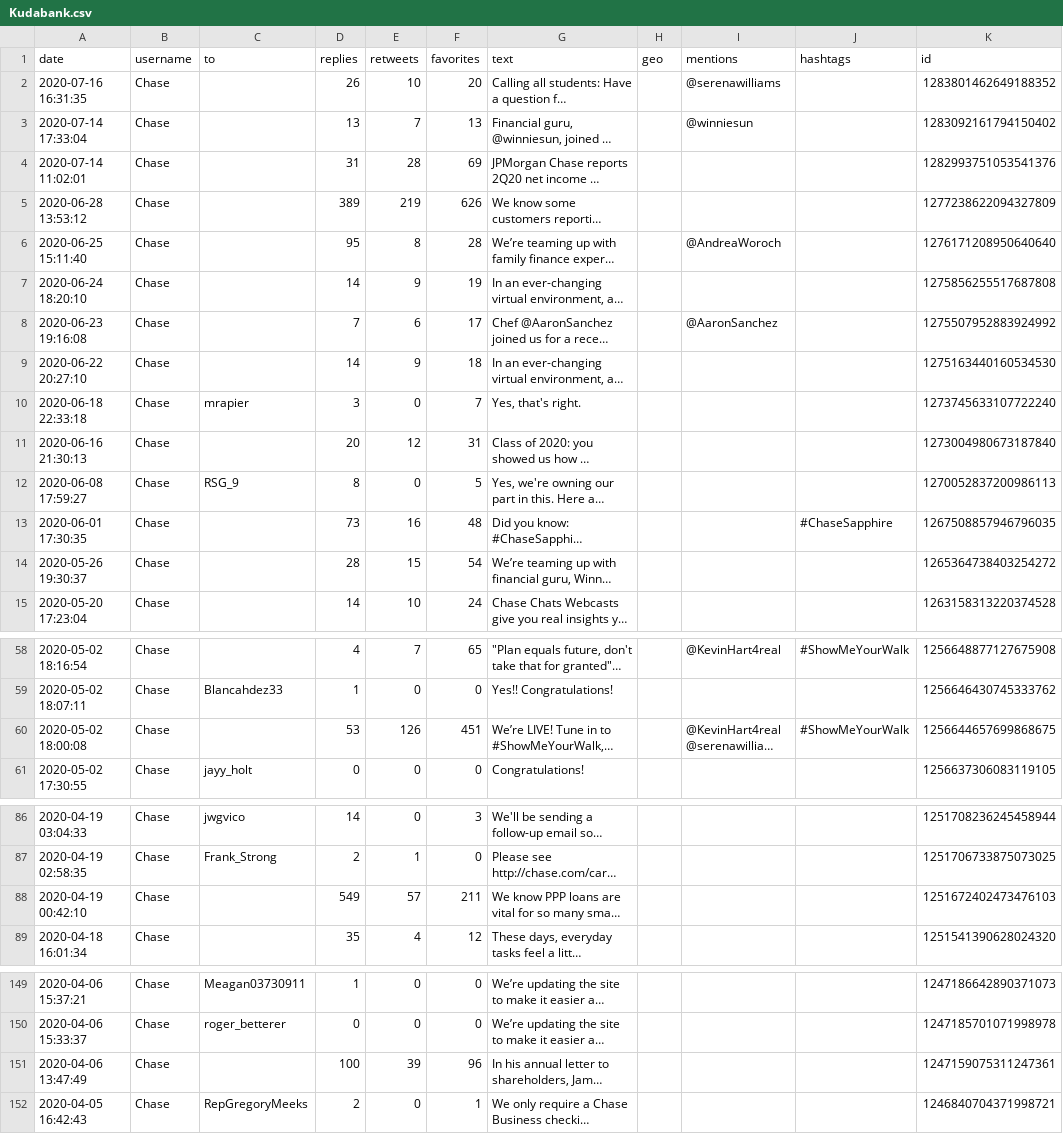
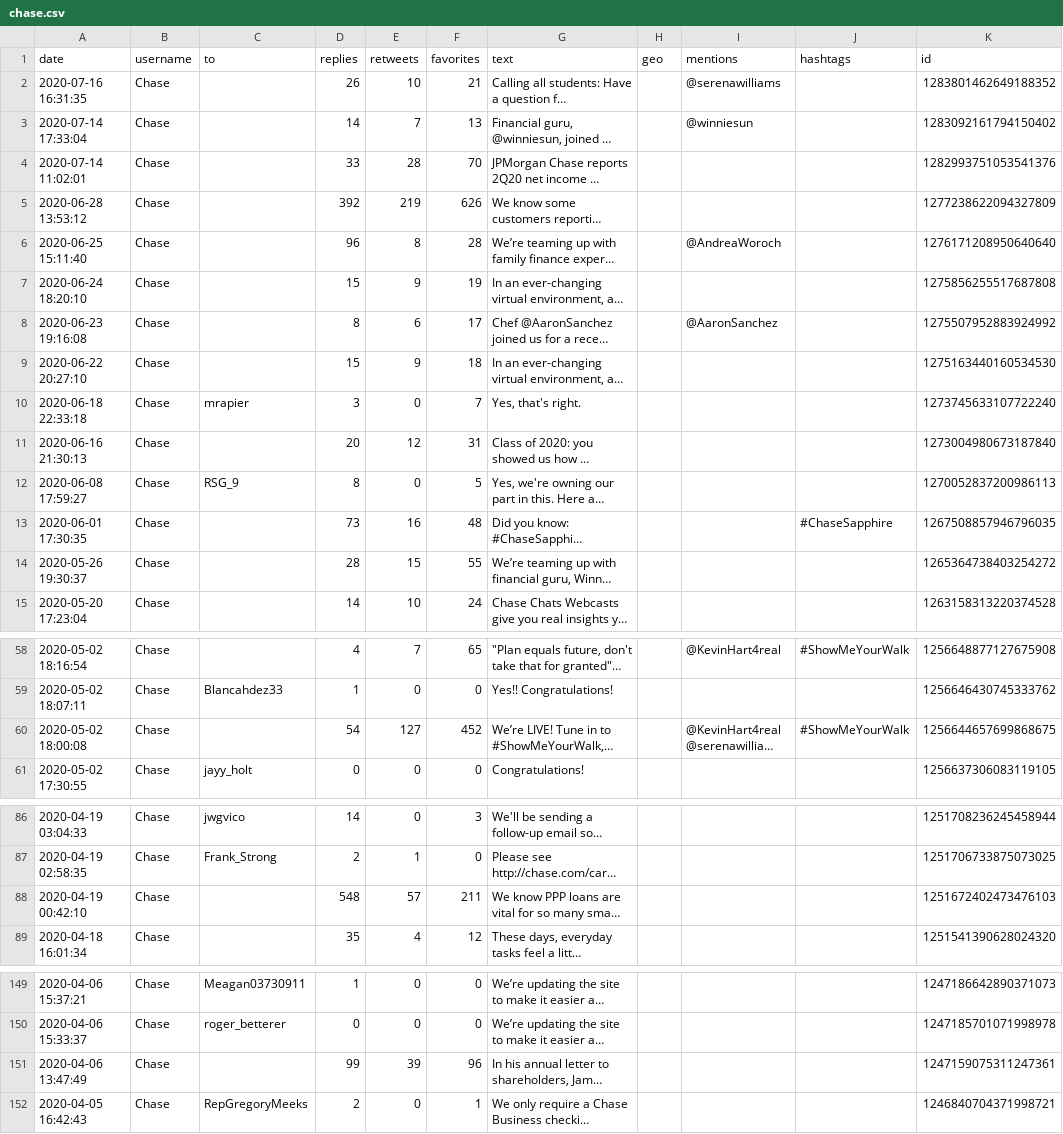
Before and after one commit to vyzion-development/twitter_venturebot, a CSV file: chase.csv (was Kudabank.csv), drawn as a sheet; only a part is shown, gaps mark what is left out; long unchanged cells end in …; the diff names each change by its address in the sheet, - before the commit and + after, or states it on an @@ line.

```diff
--- a/Kudabank.csv
+++ b/chase.csv
-F2 (favorites): 20
+F2 (favorites): 21
-D3 (replies): 13
+D3 (replies): 14
-D4 (replies): 31
+D4 (replies): 33
-F4 (favorites): 69
+F4 (favorites): 70
-D5 (replies): 389
+D5 (replies): 392
-D6 (replies): 95
+D6 (replies): 96
-D7 (replies): 14
+D7 (replies): 15
-D8 (replies): 7
+D8 (replies): 8
-D9 (replies): 14
+D9 (replies): 15
-F14 (favorites): 54
+F14 (favorites): 55
-D60 (replies): 53
+D60 (replies): 54
-E60 (retweets): 126
+E60 (retweets): 127
-F60 (favorites): 451
+F60 (favorites): 452
-D88 (replies): 549
+D88 (replies): 548
-D151 (replies): 100
+D151 (replies): 99
```
Also changed, not shown: GTB.csv, 7 other files.
